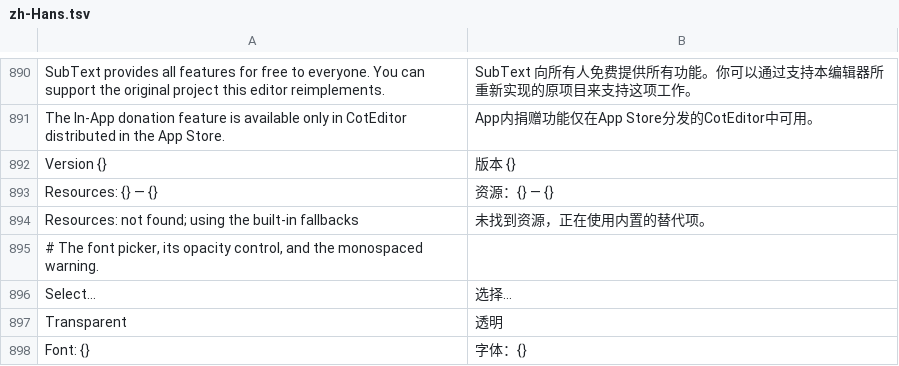
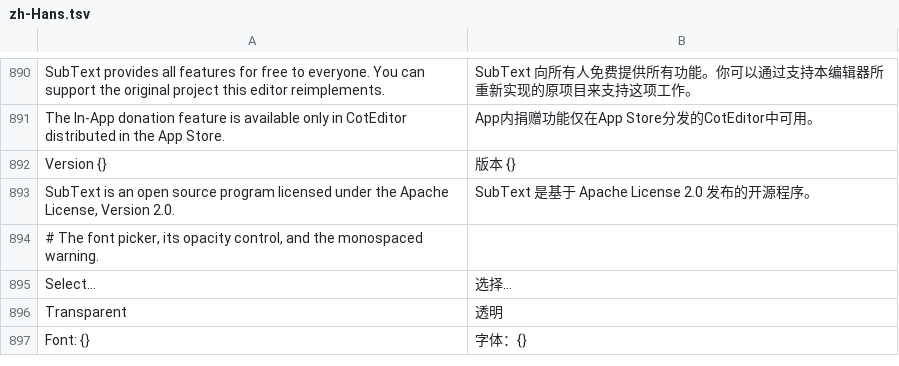
Before and after one commit to jincaiw/subtext, a TSV file: resources/strings/zh-Hans.tsv, drawn as a sheet; only a part is shown, gaps mark what is left out.

```diff
--- a/resources/strings/zh-Hans.tsv
+++ b/resources/strings/zh-Hans.tsv
@@ -892,4 +892,3 @@ The In-App donation feature is available only in CotEditor distributed in the Ap
 Version {}	版本 {}
-Resources: {} — {}	资源：{} — {}
-Resources: not found; using the built-in fallbacks	未找到资源，正在使用内置的替代项。
+SubText is an open source program licensed under the Apache License, Version 2.0.	SubText 是基于 Apache License 2.0 发布的开源程序。
 # The font picker, its opacity control, and the monospaced warning.
```
Also changed, not shown: 9 other files.
